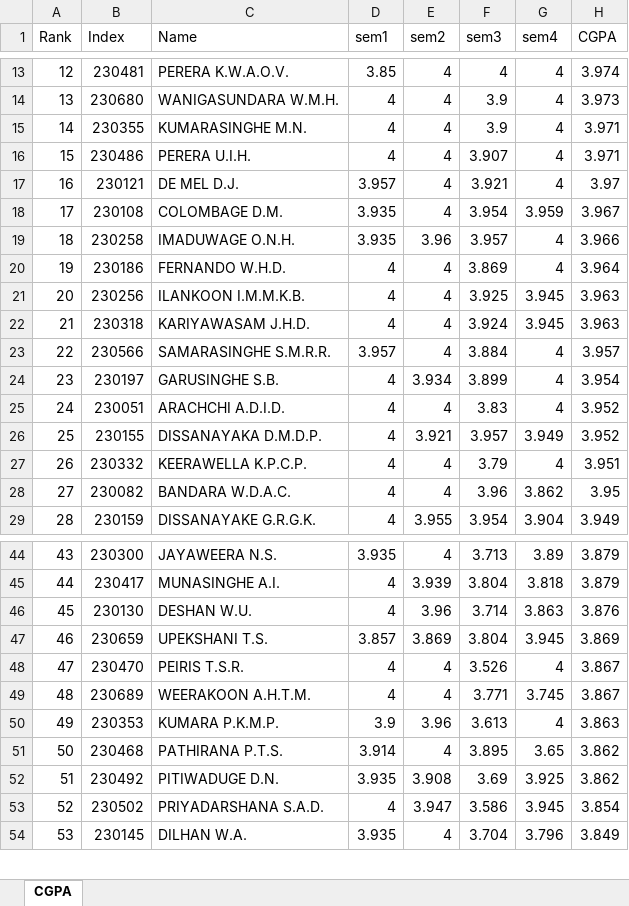
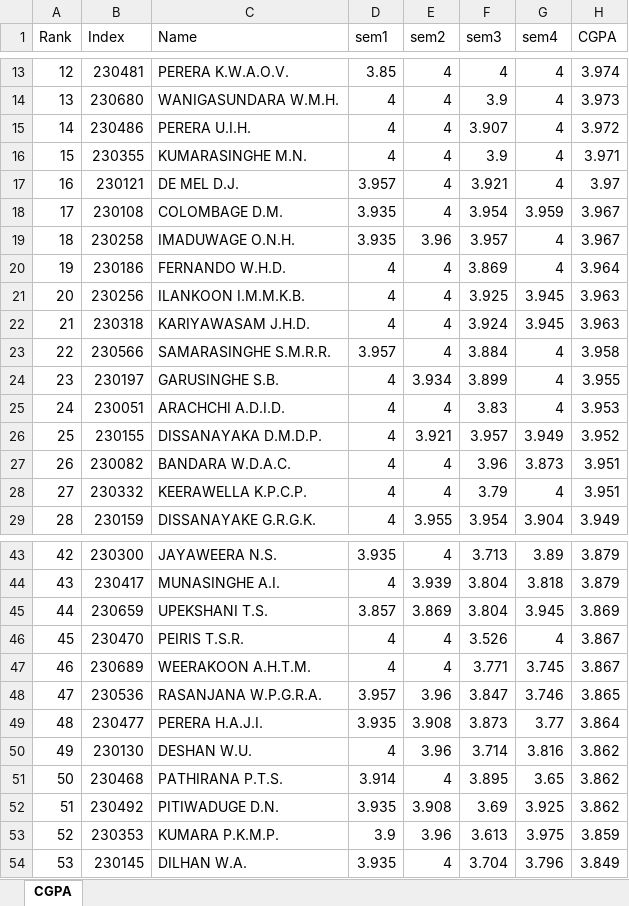
Before and after one commit to LGsekara1/CGPA-gen, an Excel workbook: output/CGPA_Results.xlsx, sheet CGPA, drawn as a sheet; only a part is shown, gaps mark what is left out; values as stored, in another font and other column widths than the file's, no borders; removed rows and columns are numbered as before the commit, all else as after; the diff covers the shown part only; the diff names each change by its address in the sheet, - before the commit and + after, or states it on an @@ line.

```diff
--- a/output/CGPA_Results.xlsx (sheet CGPA)
+++ b/output/CGPA_Results.xlsx (sheet CGPA)
+row 15: 14 | 230486 | PERERA U.I.H. | 4 | 4 | 3.907 | 4 | 3.972
@@ column A (Rank) renumbered between rows 16 and 104 @@
-row 16: 15 | 230486 | PERERA U.I.H. | 4 | 4 | 3.907 | 4 | 3.971
-H19 (CGPA): 3.966
+H19 (CGPA): 3.967
-H23 (CGPA): 3.957
+H23 (CGPA): 3.958
-H24 (CGPA): 3.954
+H24 (CGPA): 3.955
-H25 (CGPA): 3.952
+H25 (CGPA): 3.953
+row 27: 26 | 230082 | BANDARA W.D.A.C. | 4 | 4 | 3.96 | 3.873 | 3.951
-row 28: 27 | 230082 | BANDARA W.D.A.C. | 4 | 4 | 3.96 | 3.862 | 3.95
-row 46: 45 | 230130 | DESHAN W.U. | 4 | 3.96 | 3.714 | 3.863 | 3.876
-row 50: 49 | 230353 | KUMARA P.K.M.P. | 3.9 | 3.96 | 3.613 | 4 | 3.863
+row 48: 47 | 230536 | RASANJANA W.P.G.R.A. | 3.957 | 3.96 | 3.847 | 3.746 | 3.865
+row 49: 48 | 230477 | PERERA H.A.J.I. | 3.935 | 3.908 | 3.873 | 3.77 | 3.864
+row 50: 49 | 230130 | DESHAN W.U. | 4 | 3.96 | 3.714 | 3.816 | 3.862
-row 53: 52 | 230502 | PRIYADARSHANA S.A.D. | 4 | 3.947 | 3.586 | 3.945 | 3.854
+row 53: 52 | 230353 | KUMARA P.K.M.P. | 3.9 | 3.96 | 3.613 | 3.975 | 3.859
```
Also changed, not shown: 7 added rows, 8 removed rows and 12 edited cells elsewhere in this sheet, output/Results - sem2 (Extended).xlsx, output/Results - sem2.xlsx, 4 other files.
